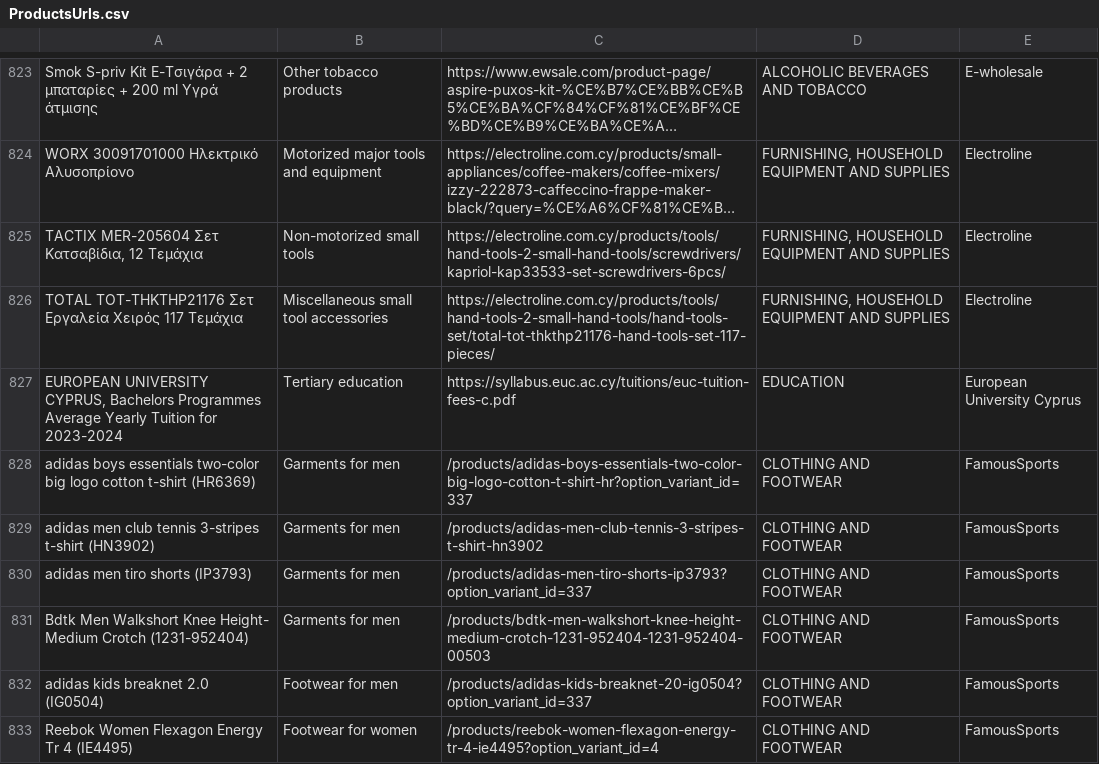
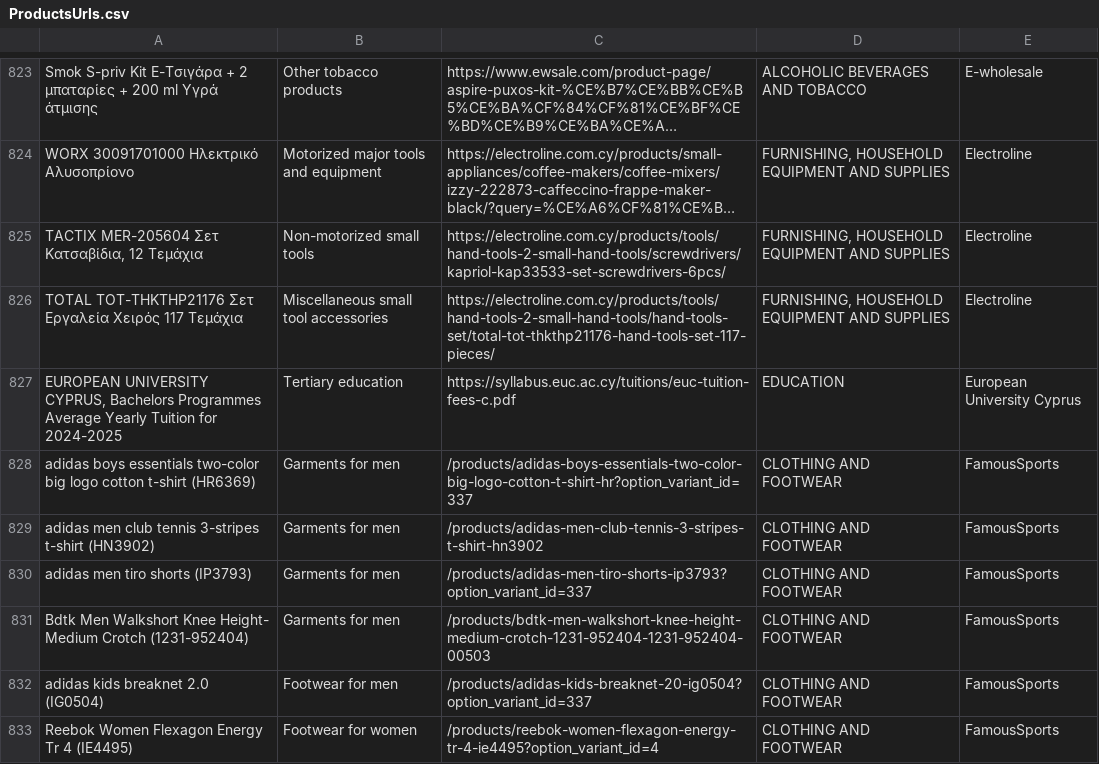
Before and after one commit to kvitalis/CyBPP, a CSV file: Datasets/ProductsUrls.csv, drawn as a sheet; only a part is shown, gaps mark what is left out; long unchanged cells end in …; the diff names each change by its address in the sheet, - before the commit and + after, or states it on an @@ line.

Commit message:
Update ProductsUrls.csv

```diff
--- a/Datasets/ProductsUrls.csv
+++ b/Datasets/ProductsUrls.csv
-A827: …Tuition for 2023-2024
+A827: …Tuition for 2024-2025
```
